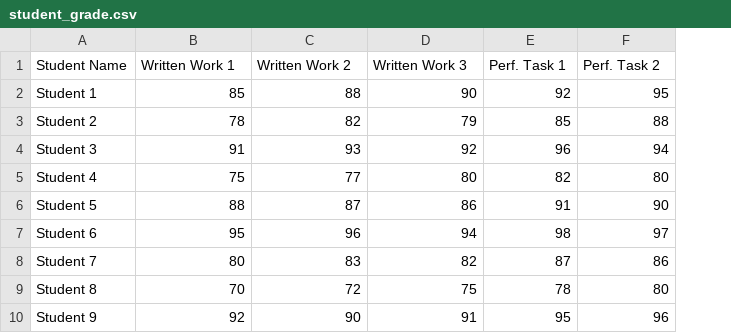
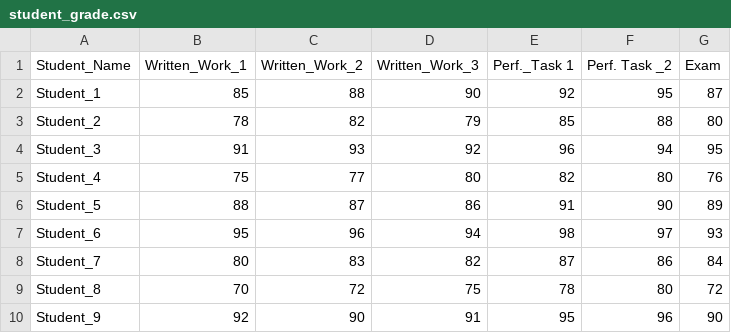
Before and after one commit to mattekudacy/excelhelpline-datasets, a CSV file: student_grade.csv, drawn as a sheet; only a part is shown; removed rows and columns are numbered as before the commit, all else as after; the diff names each change by its address in the sheet, - before the commit and + after, or states it on an @@ line.

Commit message:
Add files via upload

```diff
--- a/student_grade.csv
+++ b/student_grade.csv
-column A (Student Name), rows 2-10: Student 1 | Student 2 | Student 3 | Student 4 | Student 5 | Student 6 | Student 7 | Student 8 | Student 9
+column A (Student_Name), rows 2-10: Student_1 | Student_2 | Student_3 | Student_4 | Student_5 | Student_6 | Student_7 | Student_8 | Student_9
+column G (Exam), rows 2-10: 87 | 80 | 95 | 76 | 89 | 93 | 84 | 72 | 90
-B1: Written Work 1
+B1: Written_Work_1
-C1: Written Work 2
+C1: Written_Work_2
-D1: Written Work 3
+D1: Written_Work_3
-E1: Perf. Task 1
+E1: Perf._Task 1
-F1: Perf. Task 2
+F1: Perf. Task _2
```
